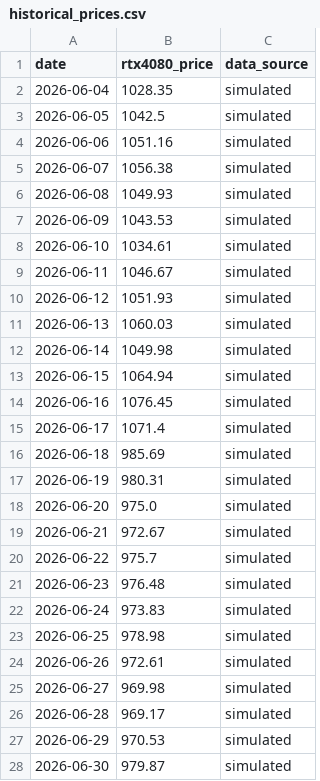
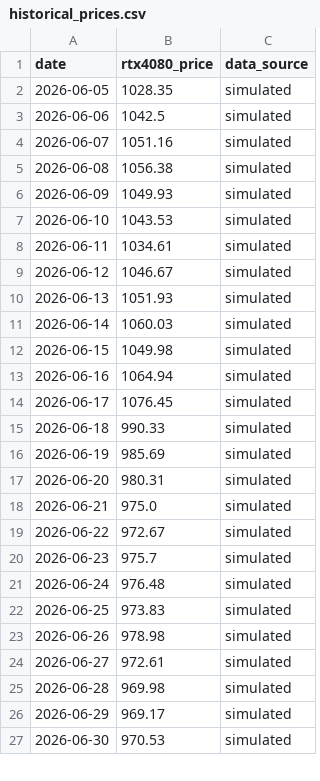
Before and after one commit to Cramermin/GPU_Final_v1, a CSV file: data/historical_prices.csv, drawn as a sheet; only a part is shown; the diff covers the shown part only.

```diff
--- a/data/historical_prices.csv
+++ b/data/historical_prices.csv
@@ -1,28 +1,27 @@
 date,rtx4080_price,data_source
-2026-06-04,1028.35,simulated
-2026-06-05,1042.5,simulated
-2026-06-06,1051.16,simulated
-2026-06-07,1056.38,simulated
-2026-06-08,1049.93,simulated
-2026-06-09,1043.53,simulated
-2026-06-10,1034.61,simulated
-2026-06-11,1046.67,simulated
-2026-06-12,1051.93,simulated
-2026-06-13,1060.03,simulated
-2026-06-14,1049.98,simulated
-2026-06-15,1064.94,simulated
-2026-06-16,1076.45,simulated
-2026-06-17,1071.4,simulated
-2026-06-18,985.69,simulated
-2026-06-19,980.31,simulated
-2026-06-20,975.0,simulated
-2026-06-21,972.67,simulated
-2026-06-22,975.7,simulated
-2026-06-23,976.48,simulated
-2026-06-24,973.83,simulated
-2026-06-25,978.98,simulated
-2026-06-26,972.61,simulated
-2026-06-27,969.98,simulated
-2026-06-28,969.17,simulated
-2026-06-29,970.53,simulated
-2026-06-30,979.87,simulated
+2026-06-05,1028.35,simulated
+2026-06-06,1042.5,simulated
+2026-06-07,1051.16,simulated
+2026-06-08,1056.38,simulated
+2026-06-09,1049.93,simulated
+2026-06-10,1043.53,simulated
+2026-06-11,1034.61,simulated
+2026-06-12,1046.67,simulated
+2026-06-13,1051.93,simulated
+2026-06-14,1060.03,simulated
+2026-06-15,1049.98,simulated
+2026-06-16,1064.94,simulated
+2026-06-17,1076.45,simulated
+2026-06-18,990.33,simulated
+2026-06-19,985.69,simulated
+2026-06-20,980.31,simulated
+2026-06-21,975.0,simulated
+2026-06-22,972.67,simulated
+2026-06-23,975.7,simulated
+2026-06-24,976.48,simulated
+2026-06-25,973.83,simulated
+2026-06-26,978.98,simulated
+2026-06-27,972.61,simulated
+2026-06-28,969.98,simulated
+2026-06-29,969.17,simulated
+2026-06-30,970.53,simulated
```
Also changed, not shown: 1 added row and 3 edited cells elsewhere in this file.
